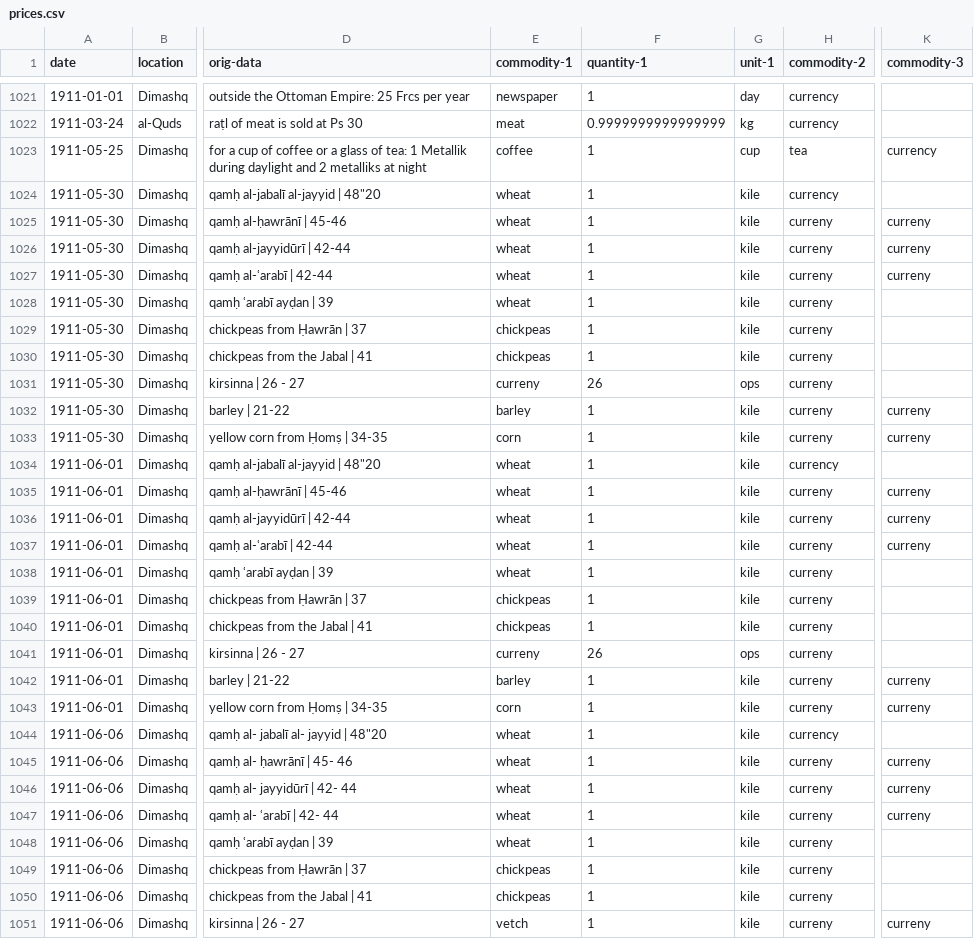
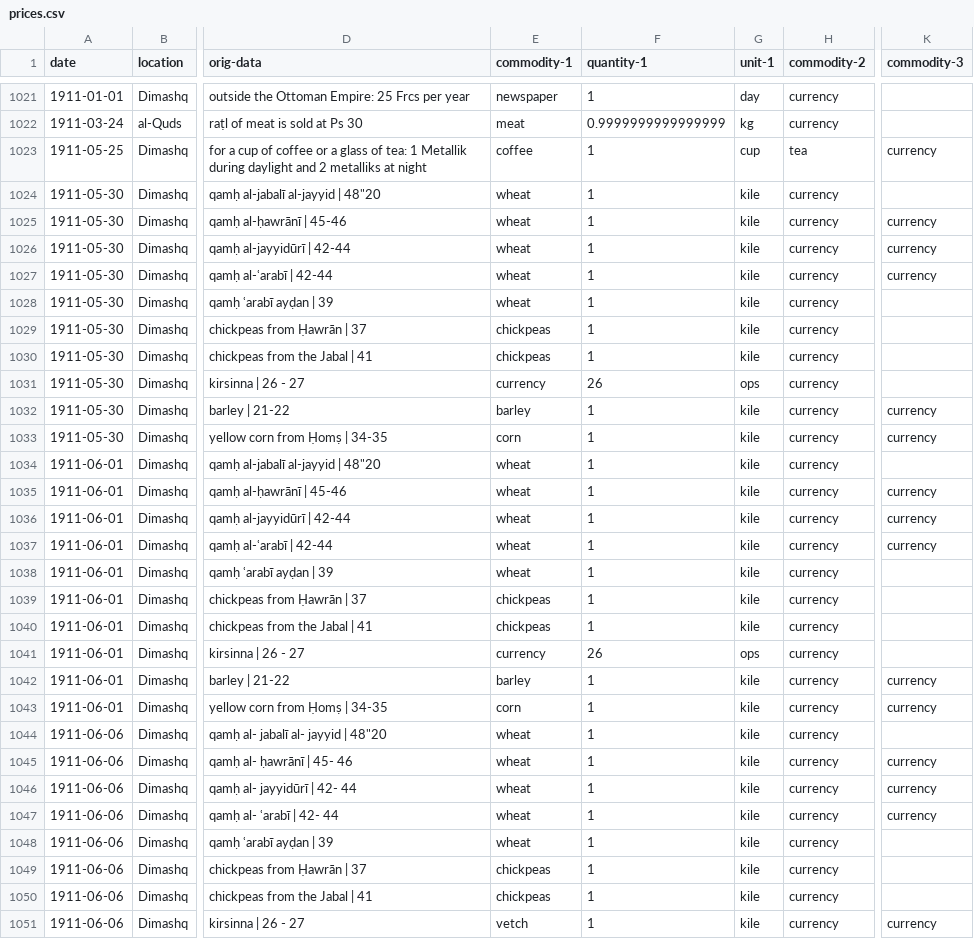
Before and after one commit to tillgrallert/food-riots_data, a CSV file: csv/prices.csv, drawn as a sheet; only a part is shown, gaps mark what is left out; the diff covers the shown part only; the diff names each change by its address in the sheet, - before the commit and + after, or states it on an @@ line.

Commit message:
fixed a typo

```diff
--- a/csv/prices.csv
+++ b/csv/prices.csv
-H1025:H1033 (commodity-2): curreny
+H1025:H1033 (commodity-2): currency
-K1025:K1027 (commodity-3): curreny
+K1025:K1027 (commodity-3): currency
-E1031 (commodity-1): curreny
+E1031 (commodity-1): currency
-K1032:K1033 (commodity-3): curreny
+K1032:K1033 (commodity-3): currency
-H1035:H1043 (commodity-2): curreny
+H1035:H1043 (commodity-2): currency
-K1035:K1037 (commodity-3): curreny
+K1035:K1037 (commodity-3): currency
-E1041 (commodity-1): curreny
+E1041 (commodity-1): currency
-K1042:K1043 (commodity-3): curreny
+K1042:K1043 (commodity-3): currency
-H1045:H1051 (commodity-2): curreny
+H1045:H1051 (commodity-2): currency
-K1045:K1047 (commodity-3): curreny
+K1045:K1047 (commodity-3): currency
-K1051 (commodity-3): curreny
+K1051 (commodity-3): currency
```
Also changed, not shown: 19 edited cells elsewhere in this file.
